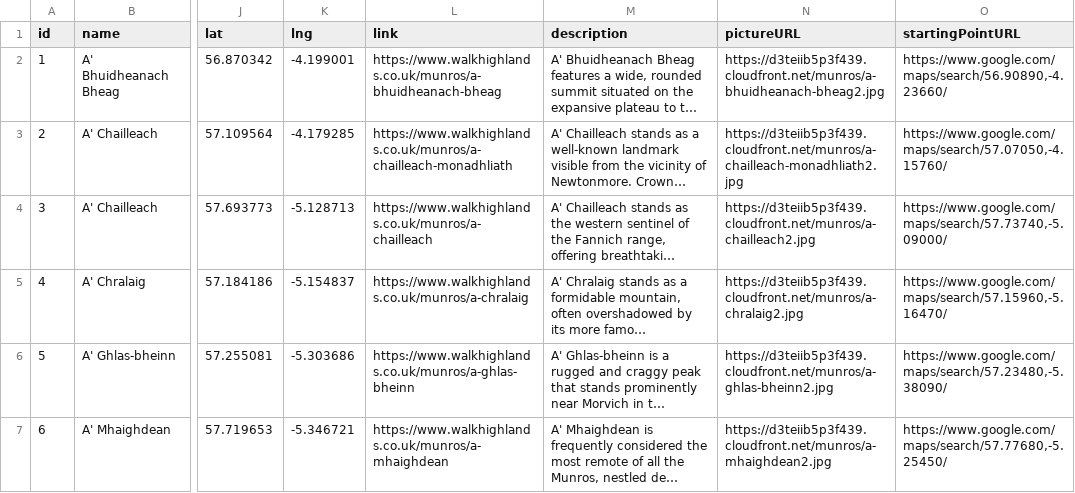
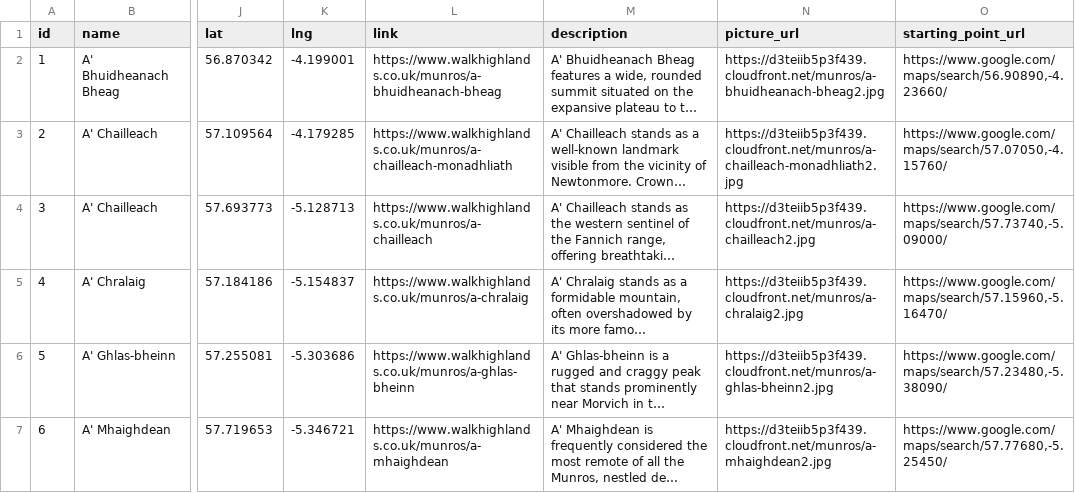
Before and after one commit to alastairrmcneill/282, a CSV file: assets/munros.csv, drawn as a sheet; only a part is shown, gaps mark what is left out; long unchanged cells end in …; the diff names each change by its address in the sheet, - before the commit and + after, or states it on an @@ line.

```diff
--- a/assets/munros.csv
+++ b/assets/munros.csv
-N1: pictureURL
+N1: picture_url
-O1: startingPointURL
+O1: starting_point_url
```
Also changed, not shown: 37 other files.
